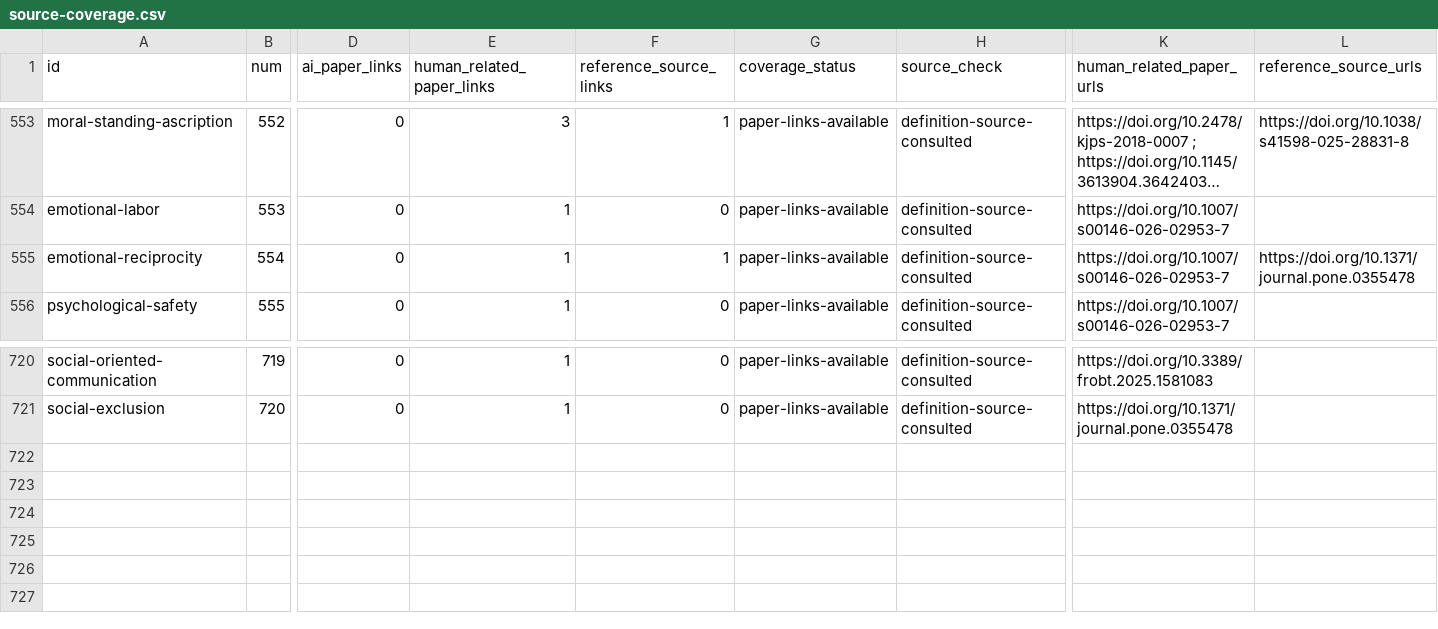
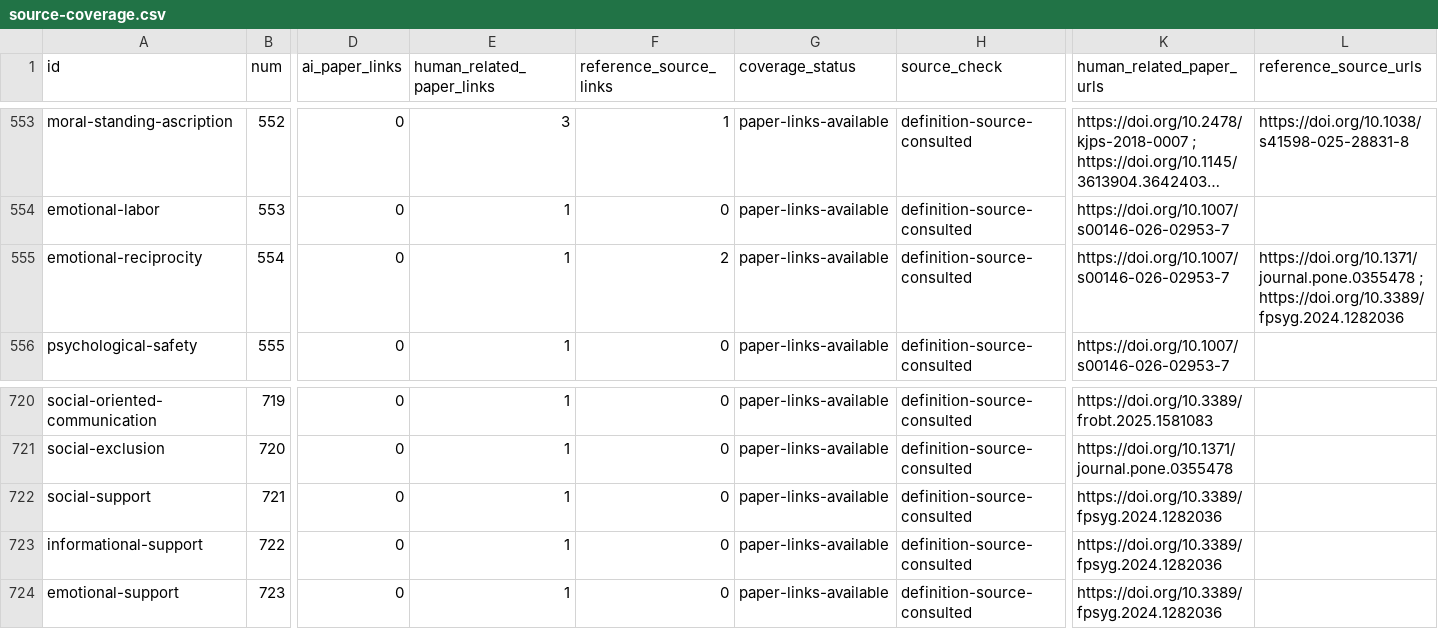
Before and after one commit to danlex/ethicalhive, a CSV file: docs/source-coverage.csv, drawn as a sheet; only a part is shown, gaps mark what is left out; long unchanged cells end in …; rows hold the shown columns only; the diff names each change by its address in the sheet, - before the commit and + after, or states it on an @@ line.

Commit message:
Review PDF 223: social support and chatbot mind perception

```diff
--- a/docs/source-coverage.csv
+++ b/docs/source-coverage.csv
-F555 (reference_source_links): 1
+F555 (reference_source_links): 2
-L555 (reference_source_urls): https://doi.org/10.1371/journal.pone.0355478
+L555 (reference_source_urls): https://doi.org/10.1371/journal.pone.0355478 ; https://doi.org/10.3389/fpsyg.2024.1282036
+row 722: social-support | 721 | 0 | 1 | 0 | paper-links-available | definition-source-consulted | https://doi.org/10.3389/fpsyg.2024.1282036
+row 723: informational-support | 722 | 0 | 1 | 0 | paper-links-available | definition-source-consulted | https://doi.org/10.3389/fpsyg.2024.1282036
+row 724: emotional-support | 723 | 0 | 1 | 0 | paper-links-available | definition-source-consulted | https://doi.org/10.3389/fpsyg.2024.1282036
```
Also changed, not shown: 15 other files.
